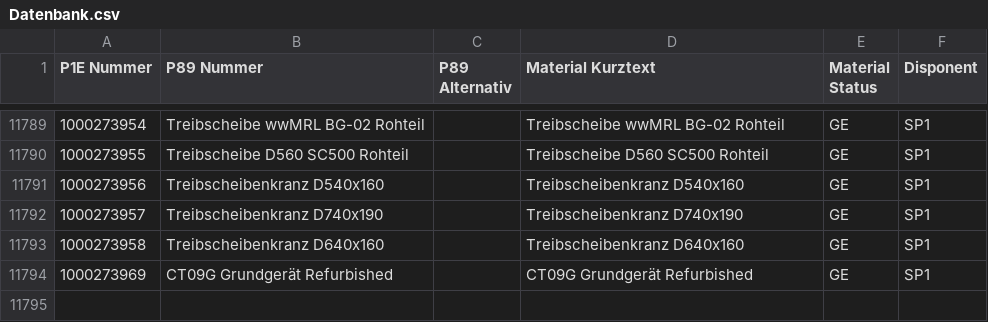
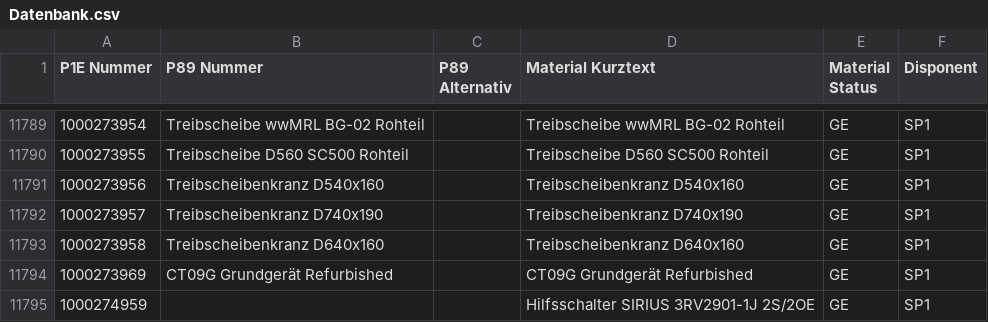
Before and after one commit to Waly1981/ETK_mini, a CSV file: Datenbank.csv, drawn as a sheet; only a part is shown, gaps mark what is left out; the diff names each change by its address in the sheet, - before the commit and + after, or states it on an @@ line.

Commit message:
29.10.2026 - 10:15:37 Uhr

```diff
--- a/Datenbank.csv
+++ b/Datenbank.csv
+row 11795: 1000274959 |  |  | Hilfsschalter SIRIUS 3RV2901-1J 2S/2OE | GE | SP1
```
